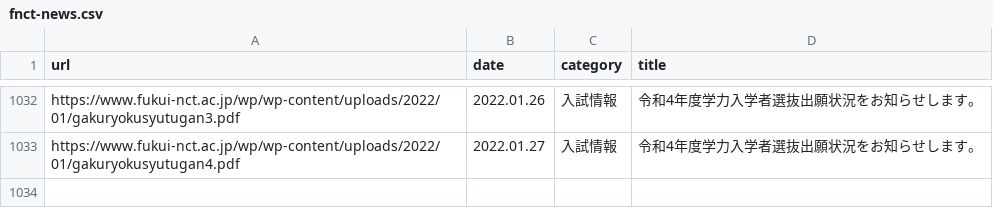
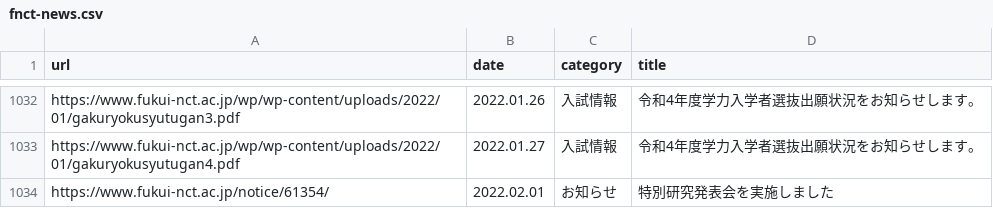
Before and after one commit to code4fukui/fnct-news, a CSV file: fnct-news.csv, drawn as a sheet; only a part is shown, gaps mark what is left out; the diff names each change by its address in the sheet, - before the commit and + after, or states it on an @@ line.

Commit message:
update data

```diff
--- a/fnct-news.csv
+++ b/fnct-news.csv
+row 1034: https://www.fukui-nct.ac.jp/notice/61354/ | 2022.02.01 | お知らせ | 特別研究発表会を実施しました
```
